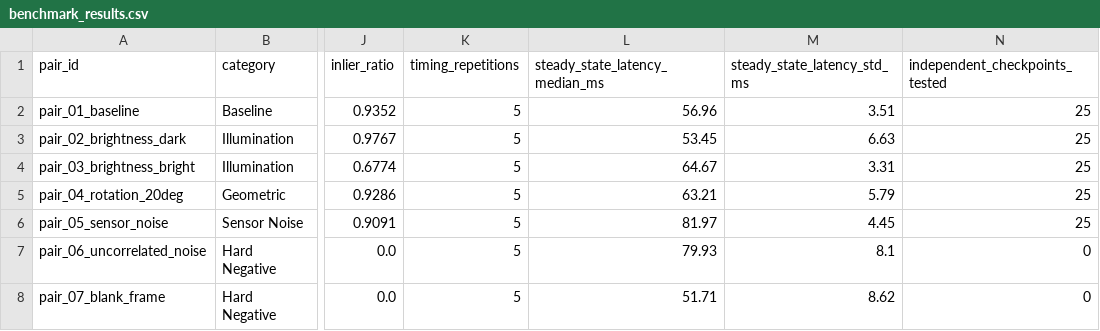
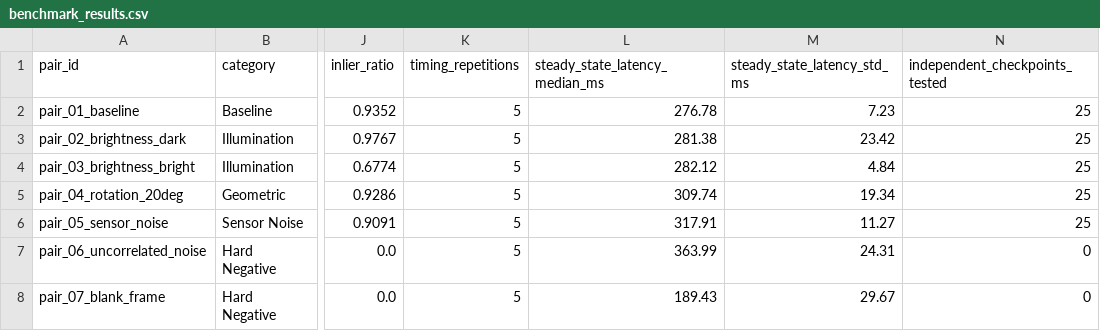
Before and after one commit to md-armanansari/NavZero, a CSV file: vision_localization_research/experiments/benchmark_results.csv, drawn as a sheet; only a part is shown, gaps mark what is left out; the diff names each change by its address in the sheet, - before the commit and + after, or states it on an @@ line.

Commit message:
Quality Audit: Added interactive trial correspondence viewer, batch runner, and generated match evidence plots

```diff
--- a/vision_localization_research/experiments/benchmark_results.csv
+++ b/vision_localization_research/experiments/benchmark_results.csv
-L2 (steady_state_latency_median_ms): 56.96
+L2 (steady_state_latency_median_ms): 276.78
-M2 (steady_state_latency_std_ms): 3.51
+M2 (steady_state_latency_std_ms): 7.23
-L3 (steady_state_latency_median_ms): 53.45
+L3 (steady_state_latency_median_ms): 281.38
-M3 (steady_state_latency_std_ms): 6.63
+M3 (steady_state_latency_std_ms): 23.42
-L4 (steady_state_latency_median_ms): 64.67
+L4 (steady_state_latency_median_ms): 282.12
-M4 (steady_state_latency_std_ms): 3.31
+M4 (steady_state_latency_std_ms): 4.84
-L5 (steady_state_latency_median_ms): 63.21
+L5 (steady_state_latency_median_ms): 309.74
-M5 (steady_state_latency_std_ms): 5.79
+M5 (steady_state_latency_std_ms): 19.34
-L6 (steady_state_latency_median_ms): 81.97
+L6 (steady_state_latency_median_ms): 317.91
-M6 (steady_state_latency_std_ms): 4.45
+M6 (steady_state_latency_std_ms): 11.27
-L7 (steady_state_latency_median_ms): 79.93
+L7 (steady_state_latency_median_ms): 363.99
-M7 (steady_state_latency_std_ms): 8.1
+M7 (steady_state_latency_std_ms): 24.31
-L8 (steady_state_latency_median_ms): 51.71
+L8 (steady_state_latency_median_ms): 189.43
-M8 (steady_state_latency_std_ms): 8.62
+M8 (steady_state_latency_std_ms): 29.67
```
Also changed, not shown: 11 other files.
